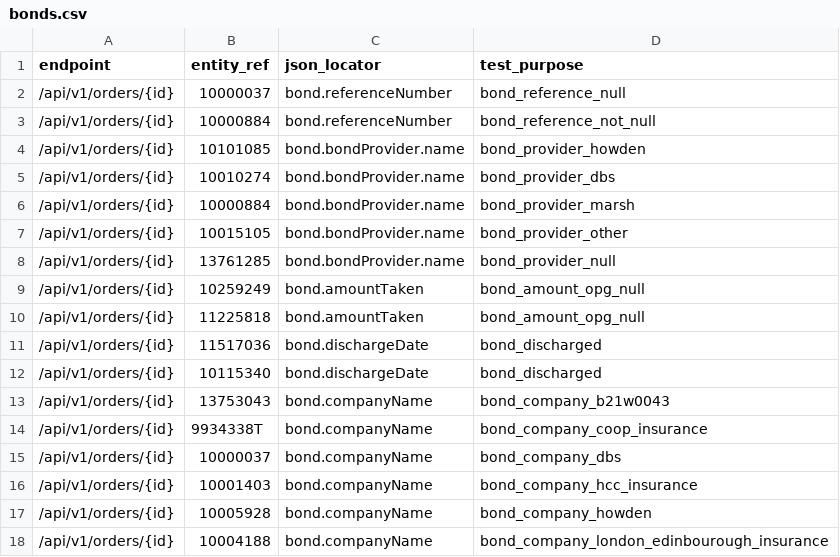
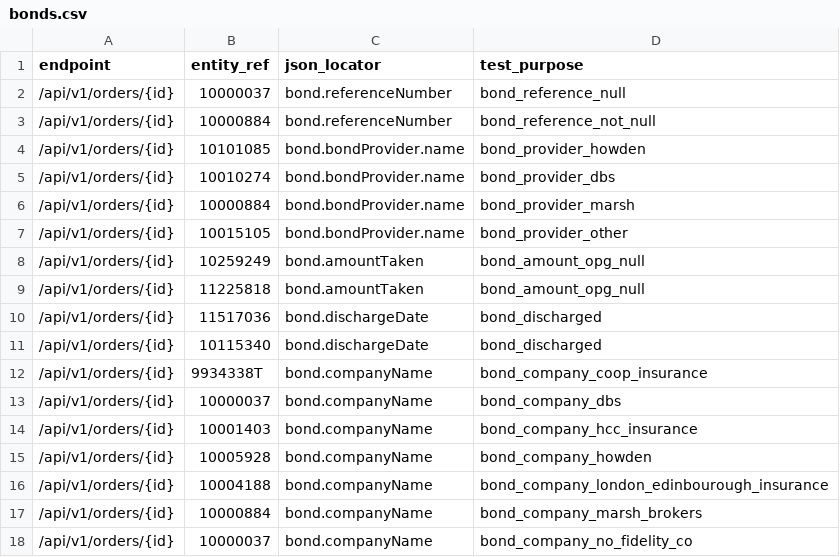
Before and after one commit to ministryofjustice/opg-data-casrec-migration, a CSV file: scripts/api_tests_generator/preprod_cases/bonds.csv, drawn as a sheet; only a part is shown; the shorter side is filled out with more unchanged rows.

```diff
--- a/scripts/api_tests_generator/preprod_cases/bonds.csv
+++ b/scripts/api_tests_generator/preprod_cases/bonds.csv
@@ -7,3 +7,2 @@ endpoint,entity_ref,json_locator,test_purpose
 /api/v1/orders/{id},10015105,bond.bondProvider.name,bond_provider_other
-/api/v1/orders/{id},13761285,bond.bondProvider.name,bond_provider_null
 /api/v1/orders/{id},10259249,bond.amountTaken,bond_amount_opg_null
@@ -12,3 +11,2 @@ endpoint,entity_ref,json_locator,test_purpose
 /api/v1/orders/{id},10115340,bond.dischargeDate,bond_discharged
-/api/v1/orders/{id},13753043,bond.companyName,bond_company_b21w0043
 /api/v1/orders/{id},9934338T,bond.companyName,bond_company_coop_insurance
```
Also changed, not shown: scripts/api_tests_generator/preprod_cases/client_death_notifications.csv, scripts/api_tests_generator/preprod_cases/client_warnings.csv, 2 other files.
